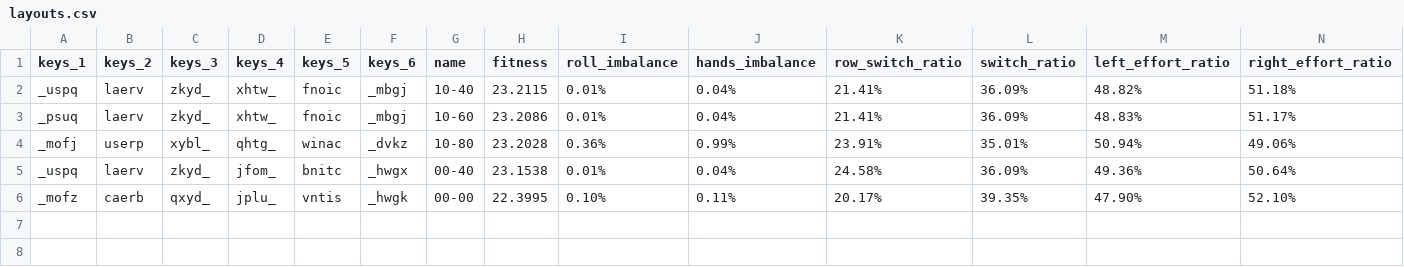
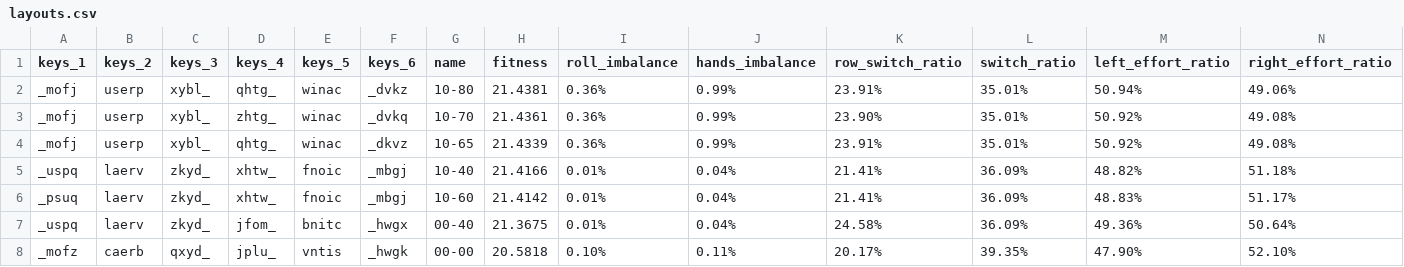
Before and after one commit to sgaliamov/keyvolve, a CSV file: data/layouts.csv, drawn as a sheet; only a part is shown; removed rows and columns are numbered as before the commit, all else as after; rows hold the shown columns only; the diff names each change by its address in the sheet, - before the commit and + after, or states it on an @@ line.

```diff
--- a/data/layouts.csv
+++ b/data/layouts.csv
+row 2: _mofj | userp | xybl_ | qhtg_ | winac | _dvkz | 10-80 | 21.4381 | 0.36% | 0.99% | 23.91% | 35.01% | 50.94% | 49.06%
+row 3: _mofj | userp | xybl_ | zhtg_ | winac | _dvkq | 10-70 | 21.4361 | 0.36% | 0.99% | 23.90% | 35.01% | 50.92% | 49.08%
+row 4: _mofj | userp | xybl_ | qhtg_ | winac | _dkvz | 10-65 | 21.4339 | 0.36% | 0.99% | 23.91% | 35.01% | 50.92% | 49.08%
-H5 (fitness): 23.2115
+H5 (fitness): 21.4166
-H6 (fitness): 23.2086
+H6 (fitness): 21.4142
-row 4: _mofj | userp | xybl_ | qhtg_ | winac | _dvkz | 10-80 | 23.2028 | 0.36% | 0.99% | 23.91% | 35.01% | 50.94% | 49.06%
-H7 (fitness): 23.1538
+H7 (fitness): 21.3675
-H8 (fitness): 22.3995
+H8 (fitness): 20.5818
```
Also changed, not shown: 1 other file.
